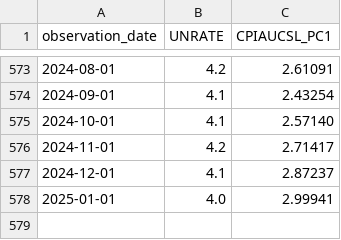
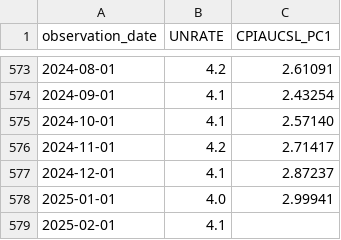
Before and after one commit to oowuyueco/pub, a CSV file: us/UnemploymentRate-Cpi.csv, drawn as a sheet; only a part is shown, gaps mark what is left out.

```diff
--- a/us/UnemploymentRate-Cpi.csv
+++ b/us/UnemploymentRate-Cpi.csv
@@ -578 +578,2 @@ observation_date,UNRATE,CPIAUCSL_PC1
 2025-01-01,4.0,2.99941
+2025-02-01,4.1,
```
Also changed, not shown: us/NASDAQ-NASDAQYoY-Vix.csv, 18 other files.
